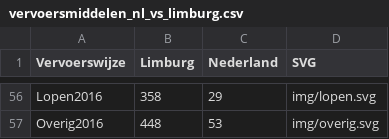
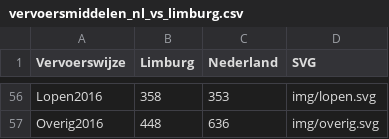
Before and after one commit to RikLamers/School-Visual-Essay-Mobiliteit, a CSV file: src/data/csv/vervoersmiddelen_nl_vs_limburg.csv, drawn as a sheet; only a part is shown, gaps mark what is left out; the diff covers the shown part only; the diff names each change by its address in the sheet, - before the commit and + after, or states it on an @@ line.

```diff
--- a/src/data/csv/vervoersmiddelen_nl_vs_limburg.csv
+++ b/src/data/csv/vervoersmiddelen_nl_vs_limburg.csv
-C56 (Nederland): 29
+C56 (Nederland): 353
-C57 (Nederland): 53
+C57 (Nederland): 636
```
Also changed, not shown: 54 edited cells elsewhere in this file.
